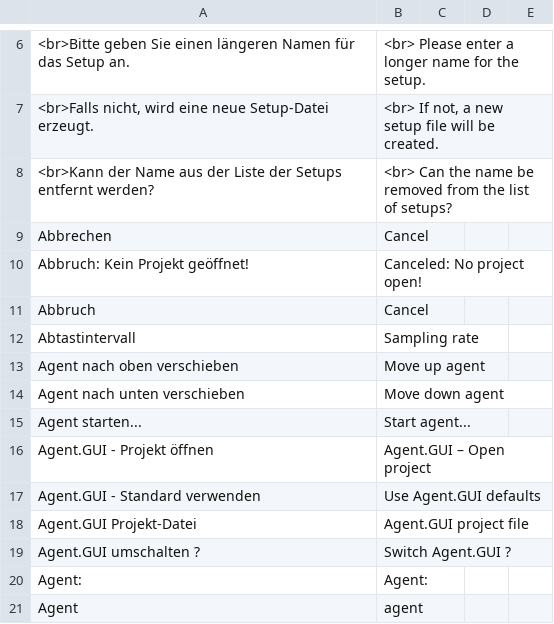
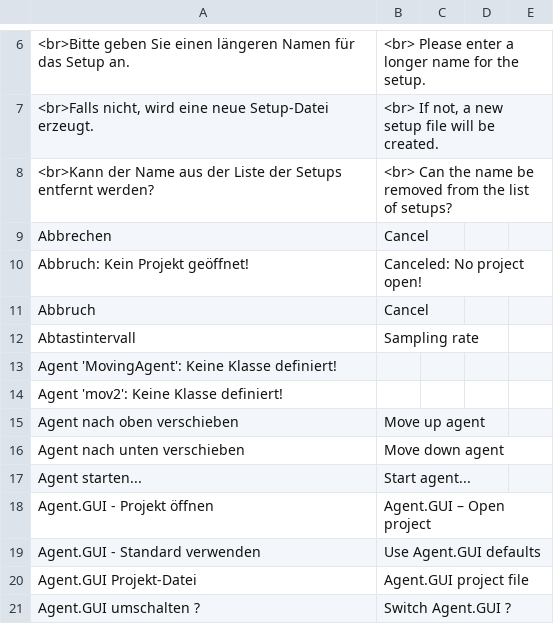
Before and after one commit to EnFlexIT/AgentWorkbench, a CSV file: properties/dictionary.csv, drawn as a sheet; only a part is shown, gaps mark what is left out; the shorter side is filled out with more unchanged rows.

```diff
--- a/properties/dictionary.csv
+++ b/properties/dictionary.csv
@@ -12,2 +12,4 @@ Abbruch;Cancel;;;
 Abtastintervall;Sampling rate;;;
+Agent 'MovingAgent': Keine Klasse definiert!;;;;
+Agent 'mov2': Keine Klasse definiert!;;;;
 Agent nach oben verschieben;Move up agent;;;
```
Also changed, not shown: 31 other files.
